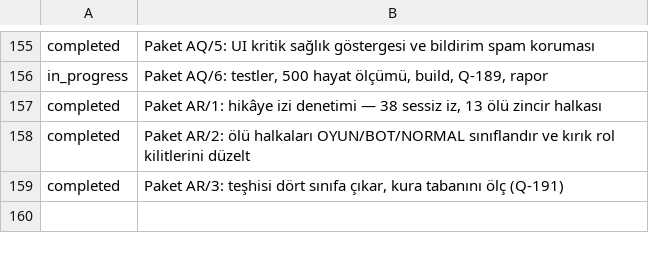
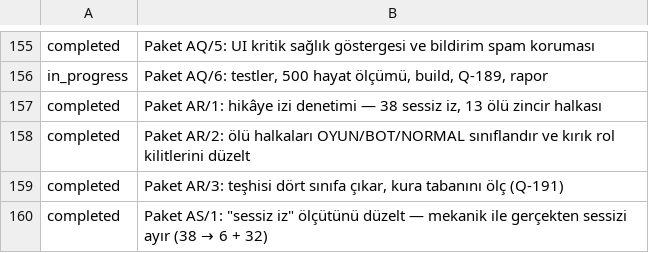
Before and after one commit to fahrettinkoksal/bir--m-r, a TSV file: docs/planner/tasks.tsv, drawn as a sheet; only a part is shown, gaps mark what is left out.

```diff
--- a/docs/planner/tasks.tsv
+++ b/docs/planner/tasks.tsv
@@ -159 +159,2 @@ completed	Paket AR/2: ölü halkaları OYUN/BOT/NORMAL sınıflandır ve kırık
 completed	Paket AR/3: teşhisi dört sınıfa çıkar, kura tabanını ölç (Q-191)
+completed	Paket AS/1: "sessiz iz" ölçütünü düzelt — mekanik ile gerçekten sessizi ayır (38 → 6 + 32)
```
Also changed, not shown: 4 other files.
